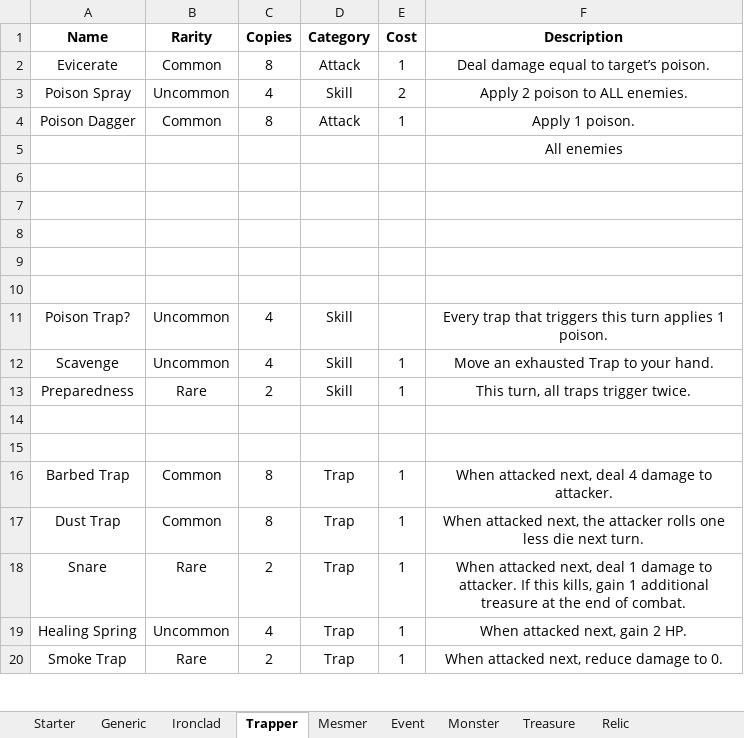
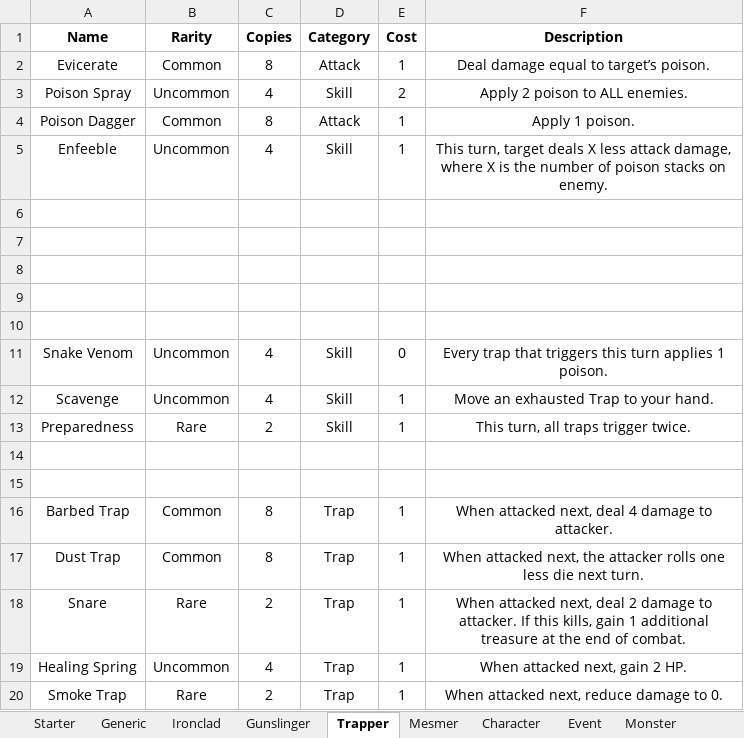
Before and after one commit to OhEvolve/ExperimentalGameBalance, an Excel workbook: Card_Database.xlsx, sheet Trapper, drawn as a sheet; only a part is shown; values as stored, in another font and other column widths than the file's, no borders; removed rows and columns are numbered as before the commit, all else as after; the diff names each change by its address in the sheet, - before the commit and + after, or states it on an @@ line.

```diff
--- a/Card_Database.xlsx (sheet Trapper)
+++ b/Card_Database.xlsx (sheet Trapper)
+sheet tab: Gunslinger
+sheet tab: Character
-row 5:  |  |  |  |  | All enemies
+row 5: Enfeeble | Uncommon | 4 | Skill | 1 | This turn, target deals X less attack damage, where X is the number of poison stacks on enemy.
-A11 (Name): Poison Trap?
+A11 (Name): Snake Venom
-E11 (Cost): (empty)
+E11 (Cost): 0
-F18 (Description): …next, deal 1 damage to…
+F18 (Description): …next, deal 2 damage to…
```
Also changed, not shown: sheet Monster, sheet Mesmer, sheet Ironclad, 1 other file.
